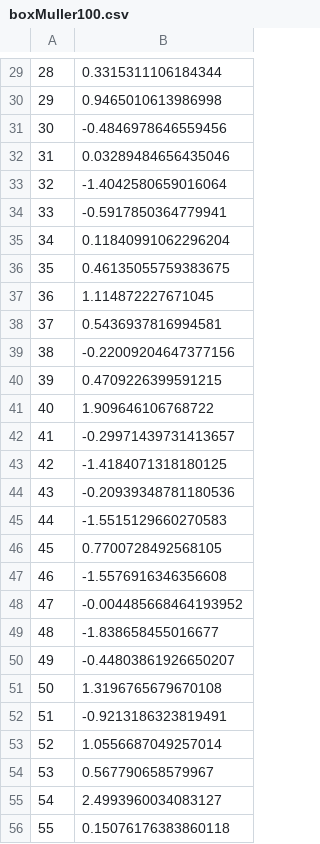
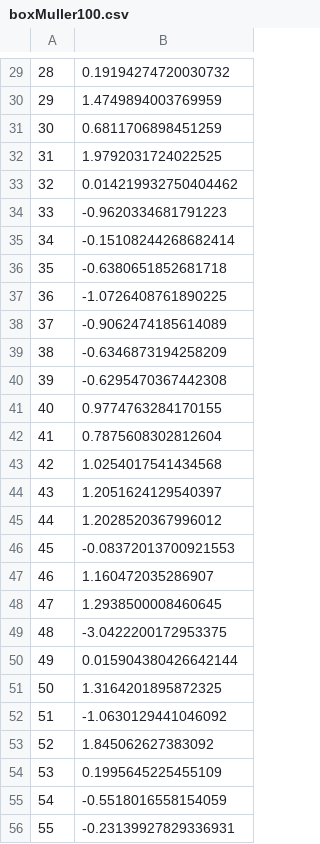
Before and after one commit to xoma-star/TSP_LAB3, a CSV file: export/boxMuller100.csv, drawn as a sheet; only a part is shown, gaps mark what is left out; the diff covers the shown part only.

```diff
--- a/export/boxMuller100.csv
+++ b/export/boxMuller100.csv
@@ -29,28 +29,28 @@
-28,0.3315311106184344
-29,0.9465010613986998
-30,-0.4846978646559456
-31,0.03289484656435046
-32,-1.4042580659016064
-33,-0.5917850364779941
-34,0.11840991062296204
-35,0.46135055759383675
-36,1.114872227671045
-37,0.5436937816994581
-38,-0.22009204647377156
-39,0.4709226399591215
-40,1.909646106768722
-41,-0.29971439731413657
-42,-1.4184071318180125
-43,-0.20939348781180536
-44,-1.5515129660270583
-45,0.7700728492568105
-46,-1.5576916346356608
-47,-0.004485668464193952
-48,-1.838658455016677
-49,-0.44803861926650207
-50,1.3196765679670108
-51,-0.9213186323819491
-52,1.0556687049257014
-53,0.567790658579967
-54,2.4993960034083127
-55,0.15076176383860118
+28,0.19194274720030732
+29,1.4749894003769959
+30,0.6811706898451259
+31,1.9792031724022525
+32,0.014219932750404462
+33,-0.9620334681791223
+34,-0.15108244268682414
+35,-0.6380651852681718
+36,-1.0726408761890225
+37,-0.9062474185614089
+38,-0.6346873194258209
+39,-0.6295470367442308
+40,0.9774763284170155
+41,0.7875608302812604
+42,1.0254017541434568
+43,1.2051624129540397
+44,1.2028520367996012
+45,-0.08372013700921553
+46,1.160472035286907
+47,1.2938500008460645
+48,-3.0422200172953375
+49,0.015904380426642144
+50,1.3164201895872325
+51,-1.0630129441046092
+52,1.845062627383092
+53,0.1995645225455109
+54,-0.5518016558154059
+55,-0.23139927829336931
```
Also changed, not shown: 72 edited cells elsewhere in this file, export/data10.csv, export/data2.csv, 9 other files.
